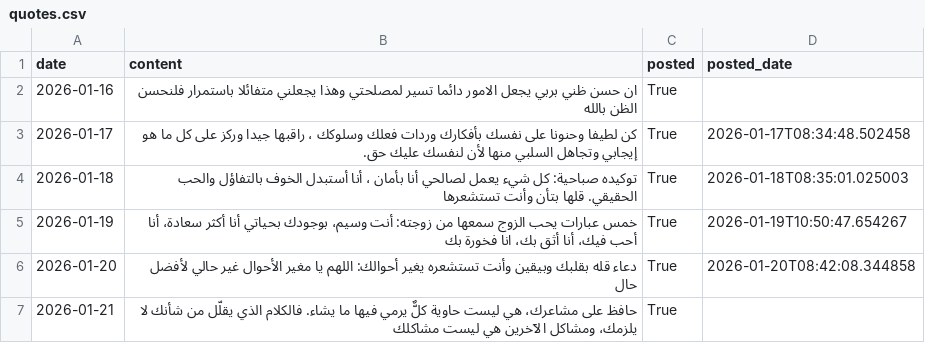
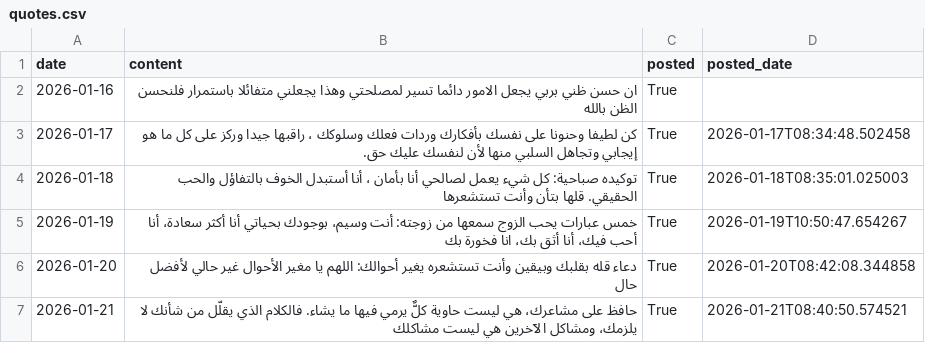
Before and after one commit to NourBesbes/automation, a CSV file: data/quotes.csv, drawn as a sheet.

```diff
--- a/data/quotes.csv
+++ b/data/quotes.csv
@@ -6,2 +6,2 @@ date,content,posted,posted_date
 2026-01-20,دعاء قله بقلبك وبيقين وأنت تستشعره يغير أحوالك: اللهم يا مغير الأحوال غير حالي لأفضل حال,True,2026-01-20T08:42:08.344858
-2026-01-21,حافظ على مشاعرك، هي ليست حاوية كلٌّ يرمي فيها ما يشاء. فالكلام الذي يقلّل من شأنك لا يلزمك، ومشاكل الآخرين هي ليست مشاكلك,True,
+2026-01-21,حافظ على مشاعرك، هي ليست حاوية كلٌّ يرمي فيها ما يشاء. فالكلام الذي يقلّل من شأنك لا يلزمك، ومشاكل الآخرين هي ليست مشاكلك,True,2026-01-21T08:40:50.574521
```
